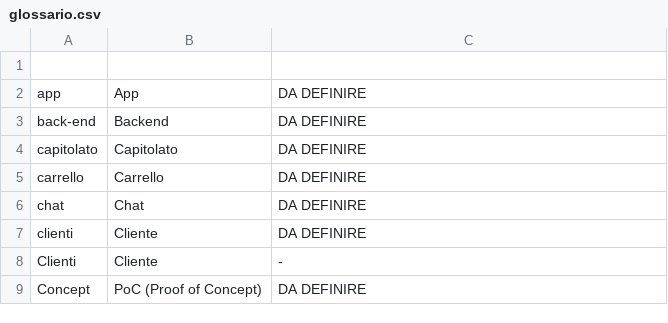
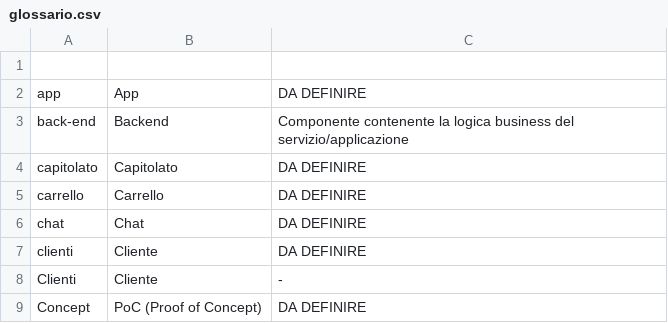
Before and after one commit to SWEet16-SWE-Group/docs, a CSV file: rtb/glossario/glossario.csv, drawn as a sheet; only a part is shown.

Commit message:
definizione logica business

```diff
--- a/rtb/glossario/glossario.csv
+++ b/rtb/glossario/glossario.csv
@@ -2,3 +2,3 @@
 app|App|DA DEFINIRE
-back-end|Backend|DA DEFINIRE
+back-end|Backend|Componente contenente la logica business del servizio/applicazione
 capitolato|Capitolato|DA DEFINIRE
```
